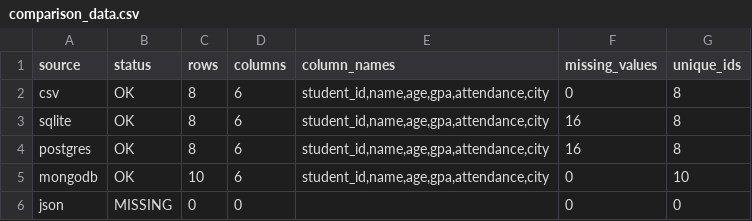
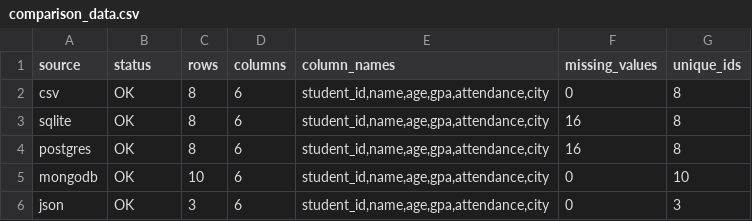
Before and after one commit to GalalAlghaberi/student-data-pipeline, a CSV file: data/comparison/comparison_data.csv, drawn as a sheet.

Commit message:
chore: update comparison report with latest pipeline run

```diff
--- a/data/comparison/comparison_data.csv
+++ b/data/comparison/comparison_data.csv
@@ -5,2 +5,2 @@ postgres,OK,8,6,"student_id,name,age,gpa,attendance,city",16,8
 mongodb,OK,10,6,"student_id,name,age,gpa,attendance,city",0,10
-json,MISSING,0,0,,0,0
+json,OK,3,6,"student_id,name,age,gpa,attendance,city",0,3
```
Also changed, not shown: 1 other file.
